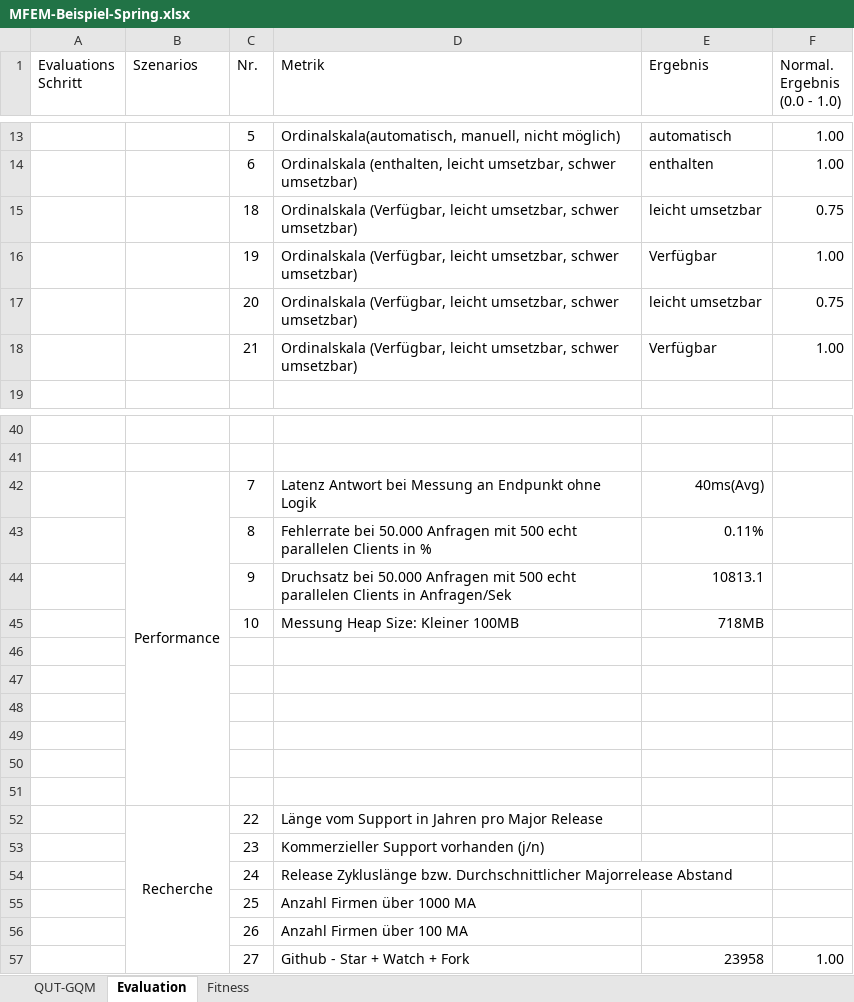
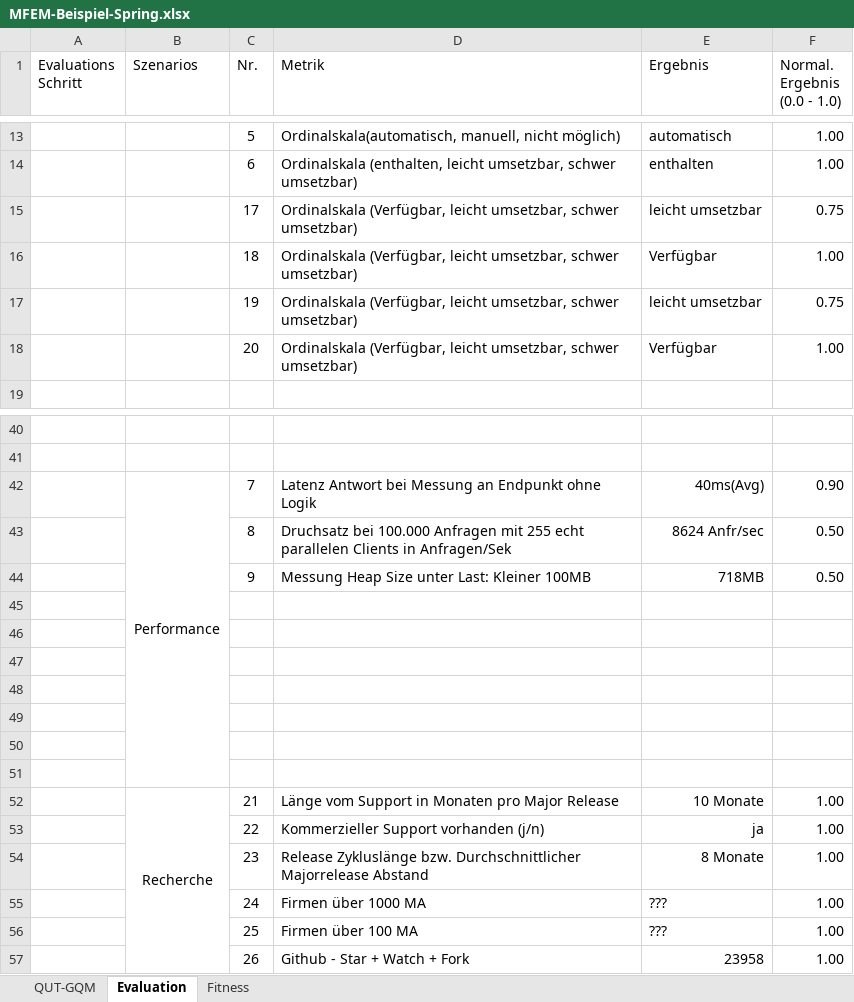
Before and after one commit to darenegade/ba, an Excel workbook: Sonstiges/MFEM-Beispiel-Spring.xlsx, sheet Evaluation, drawn as a sheet; only a part is shown, gaps mark what is left out; values as stored, in another font and other column widths than the file's, no borders; removed rows and columns are numbered as before the commit, all else as after; the diff covers the shown part only; the diff names each change by its address in the sheet, - before the commit and + after, or states it on an @@ line.

```diff
--- a/Sonstiges/MFEM-Beispiel-Spring.xlsx (sheet Evaluation)
+++ b/Sonstiges/MFEM-Beispiel-Spring.xlsx (sheet Evaluation)
-C15 (Nr.): 18
+C15 (Nr.): 17
-C16 (Nr.): 19
+C16 (Nr.): 18
-C17 (Nr.): 20
+C17 (Nr.): 19
-C18 (Nr.): 21
+C18 (Nr.): 20
-B42:B51 merged
+B42:B51 merged
-F42 (Normal. Ergebnis (0.0 - 1.0)): (empty)
+F42 (Normal. Ergebnis (0.0 - 1.0)): 0.90
-row 43:  |  | 8 | Fehlerrate bei 50.000 Anfragen mit 500 echt parallelen Clients in % | 0.11%
-row 44:  |  | 9 | Druchsatz bei 50.000 Anfragen mit 500 echt parallelen Clients in Anfragen/Sek | 10813.1
-row 45:  |  | 10 | Messung Heap Size: Kleiner 100MB | 718MB
+row 43:  |  | 8 | Druchsatz bei 100.000 Anfragen mit 255 echt parallelen Clients in Anfragen/Sek | 8624 Anfr/sec | 0.50
+row 44:  |  | 9 | Messung Heap Size unter Last: Kleiner 100MB | 718MB | 0.50
-row 51:  | Recherche | 22 | Länge vom Support in Jahren pro Major Release
+row 51: (empty)
-B52:B57 merged
-row 53:  |  | 23 | Kommerzieller Support vorhanden (j/n)
-row 54:  |  | 24 | Release Zykluslänge bzw. Durchschnittlicher Majorrelease Abstand
-row 55:  |  | 25 | Anzahl Firmen über 1000 MA
-row 56:  |  | 26 | Anzahl Firmen über 100 MA
+row 52:  | Recherche | 21 | Länge vom Support in Monaten pro Major Release | 10 Monate | 1.00
+row 53:  |  | 22 | Kommerzieller Support vorhanden (j/n) | ja | 1.00
+row 54:  |  | 23 | Release Zykluslänge bzw. Durchschnittlicher Majorrelease Abstand | 8 Monate | 1.00
+row 55:  |  | 24 | Firmen über 1000 MA | ??? | 1.00
+row 56:  |  | 25 | Firmen über 100 MA | ??? | 1.00
-C57 (Nr.): 27
+C57 (Nr.): 26
```
Also changed, not shown: 7 edited cells elsewhere in this sheet, sheet QUT-GQM, sheet Fitness, formulas that keep their value, charts or pictures, Sonstiges/MFEM-Beispiel-GoKit.xlsx, 1 other file.
